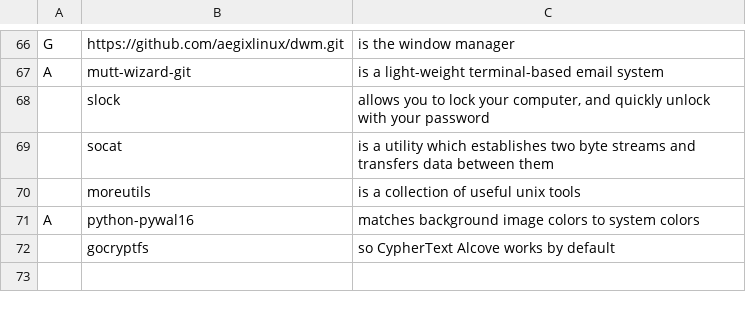
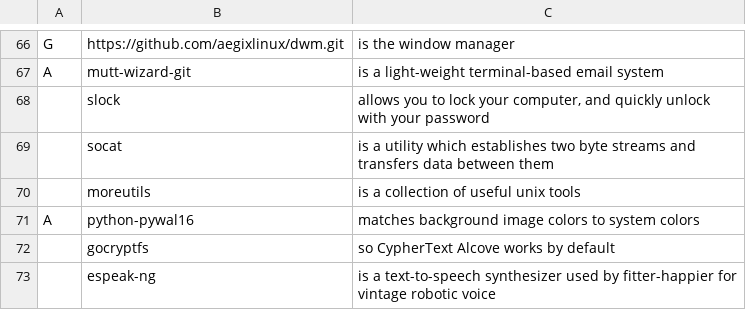
Before and after one commit to AegixLinux/barbs, a CSV file: aegix-programs.csv, drawn as a sheet; only a part is shown, gaps mark what is left out.

Commit message:
10/08/25 17:49:56

```diff
--- a/aegix-programs.csv
+++ b/aegix-programs.csv
@@ -72 +72,2 @@ A,python-pywal16, "matches background image colors to system colors"
 ,gocryptfs, "so CypherText Alcove works by default"
+,espeak-ng,"is a text-to-speech synthesizer used by fitter-happier for vintage robotic voice"
```
